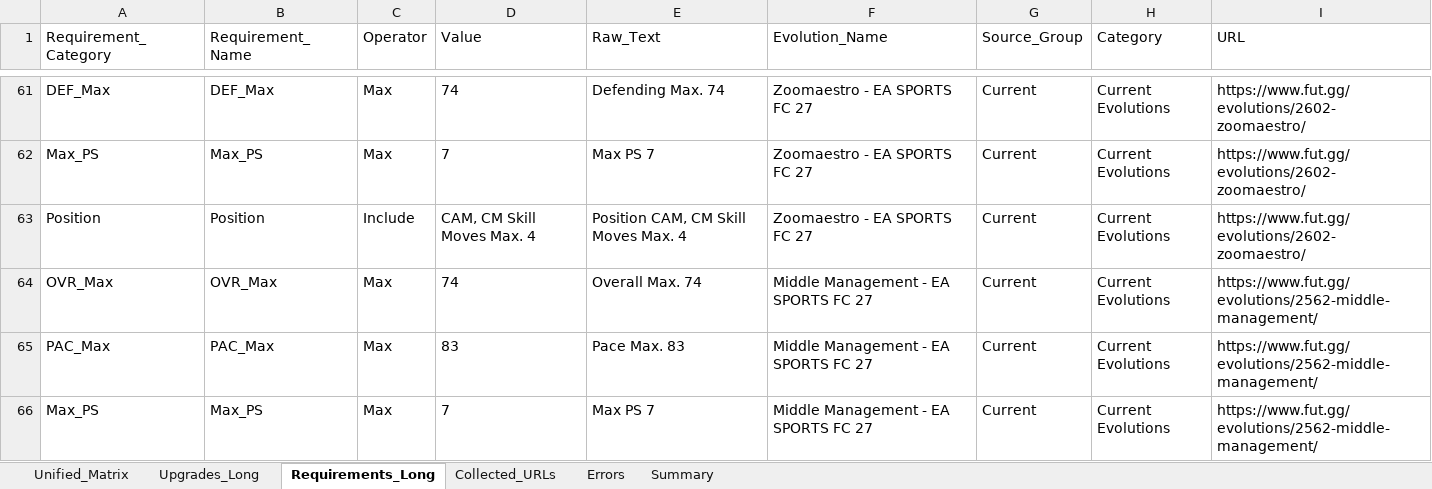
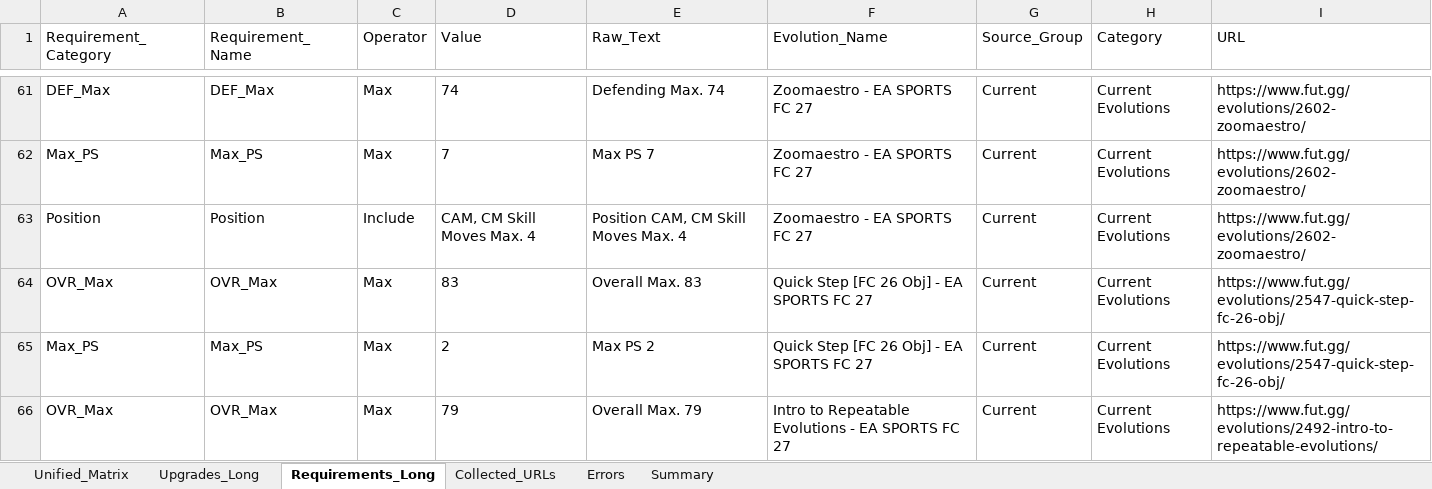
Before and after one commit to lemora87/futgg-objective-crawler, an Excel workbook: latest/evolutions_raw_latest.xlsx, sheet Requirements_Long, drawn as a sheet; only a part is shown, gaps mark what is left out; the shorter side is filled out with more unchanged rows; values as stored, in another font and other column widths than the file's, no borders; the diff covers the shown part only; the diff names each change by its address in the sheet, - before the commit and + after, or states it on an @@ line.

```diff
--- a/latest/evolutions_raw_latest.xlsx (sheet Requirements_Long)
+++ b/latest/evolutions_raw_latest.xlsx (sheet Requirements_Long)
-row 64: OVR_Max | OVR_Max | Max | 74 | Overall Max. 74 | Middle Management - EA SPORTS FC 27 | Current | Current Evolutions | https://www.fut.gg/evolutions/2562-middle-management/
-row 65: PAC_Max | PAC_Max | Max | 83 | Pace Max. 83 | Middle Management - EA SPORTS FC 27 | Current | Current Evolutions | https://www.fut.gg/evolutions/2562-middle-management/
-row 66: Max_PS | Max_PS | Max | 7 | Max PS 7 | Middle Management - EA SPORTS FC 27 | Current | Current Evolutions | https://www.fut.gg/evolutions/2562-middle-management/
```
Also changed, not shown: 4 removed rows and 2 edited cells elsewhere in this sheet, sheet Upgrades_Long, sheet Unified_Matrix, sheet Collected_URLs, sheet Summary, latest/evolutions_analysis_latest.xlsx.
